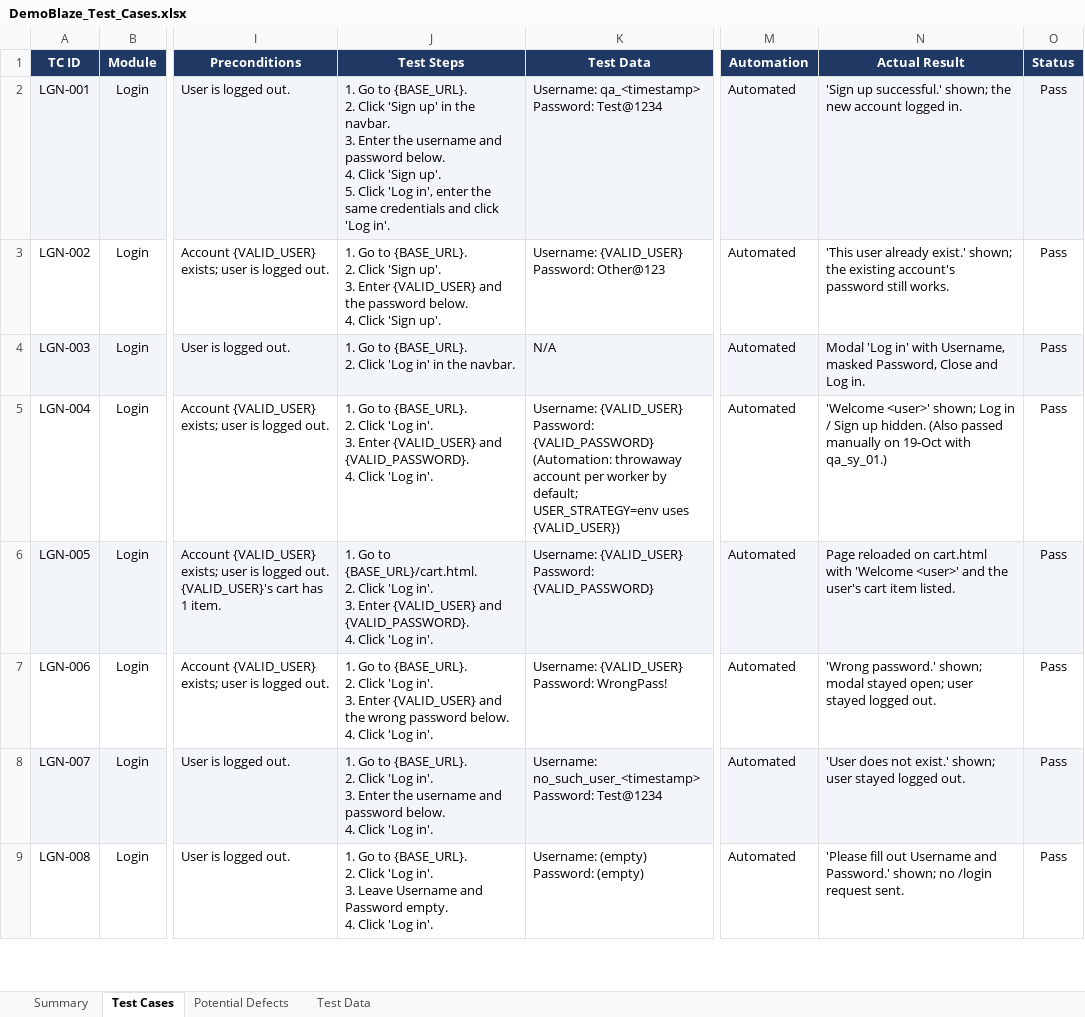
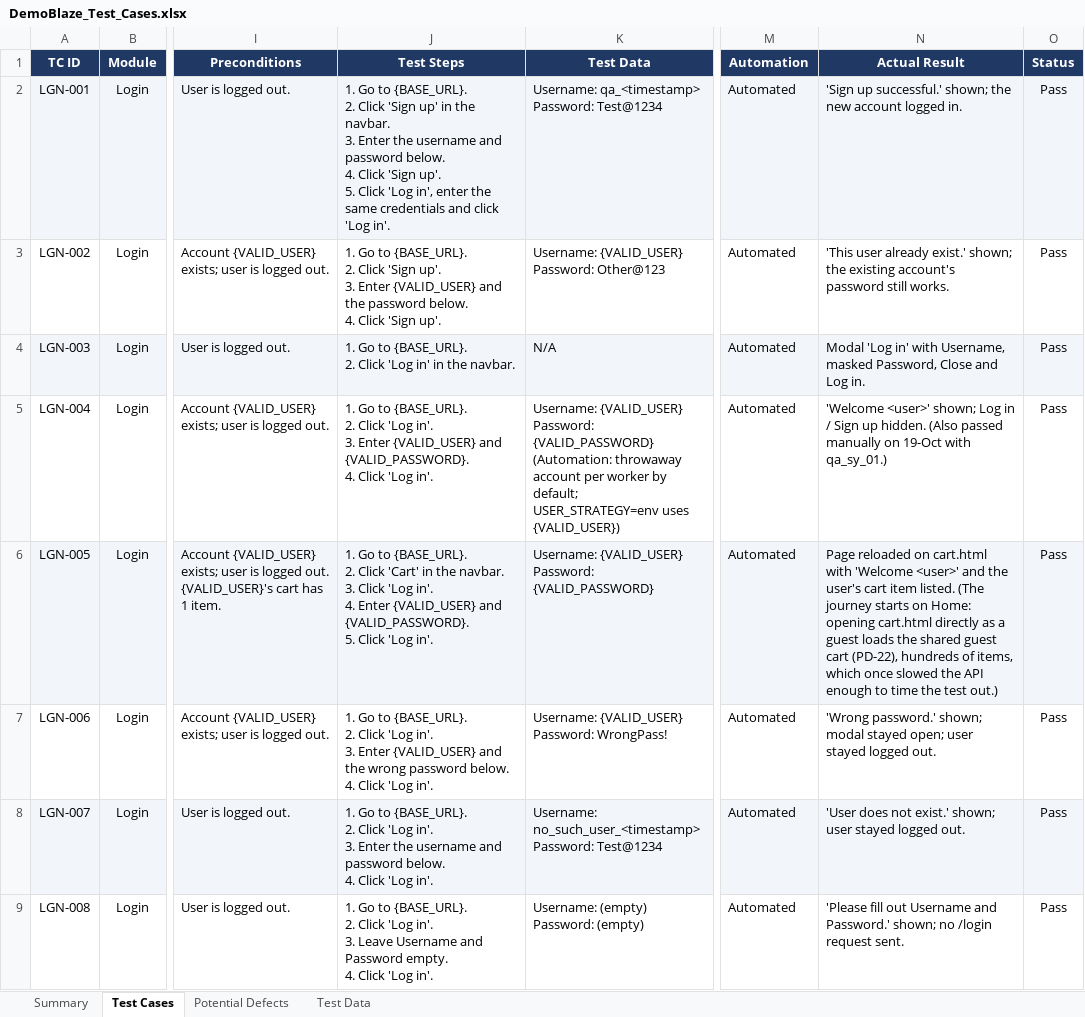
Before and after one commit to Wsyzzzz/demoblaze-playwright-e2e, an Excel workbook: docs/DemoBlaze_Test_Cases.xlsx, sheet Test Cases, drawn as a sheet; only a part is shown, gaps mark what is left out; values as stored, in another font and other column widths than the file's, no borders; charts and pictures and conditional formats not drawn; ↵ is a line break in a cell; the diff covers the shown part only; the diff names each change by its address in the sheet, - before the commit and + after, or states it on an @@ line.

Commit message:
fix: root-cause the 5 failures of the latest full run
- CRT-026: wait for the site's own cart-clear call before pressing OK; pressing
  OK sooner cancels it. Logged as new defect PD-28, covered by CRT-050.
- LGN-005: start on Home instead of opening cart.html as a guest, which loaded
  the shared guest cart (PD-22) and flooded the API (also slowed LGN-002).
- CRT-019: perf runs only when selected and uses the median of 3 cold loads.
- Workbook v1.7, README and traceability updated.

```diff
--- a/docs/DemoBlaze_Test_Cases.xlsx (sheet Test Cases)
+++ b/docs/DemoBlaze_Test_Cases.xlsx (sheet Test Cases)
-J6 (Test Steps): …Go to {BASE_URL}/cart.html. ↵ 2. Click 'Log in'. ↵ 3. Enter {VALID_USER} and {VALID_PASSWORD}. ↵ 4. Click 'Log…
+J6 (Test Steps): …Go to {BASE_URL}. ↵ 2. Click 'Cart' in the navbar. ↵ 3. Click 'Log in'. ↵ 4. Enter {VALID_USER} and {VALID_PASSWORD}. ↵ 5. Click 'Log…
-N6 (Actual Result): …item listed.
+N6 (Actual Result): …item listed. (The journey starts on Home: opening cart.html directly as a guest loads the shared guest cart (PD-22), hundreds of items, which once slowed the API enough to time the test out.)
```
Also changed, not shown: 1 added row and 2 edited cells elsewhere in this sheet, sheet Summary, sheet Potential Defects, formulas that keep their value, 8 other files.
